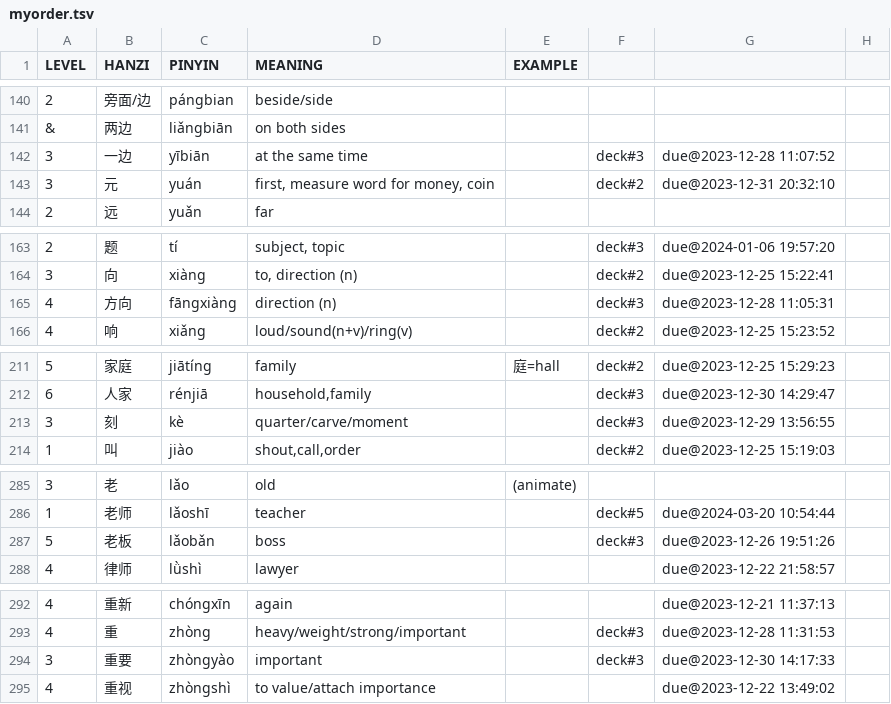
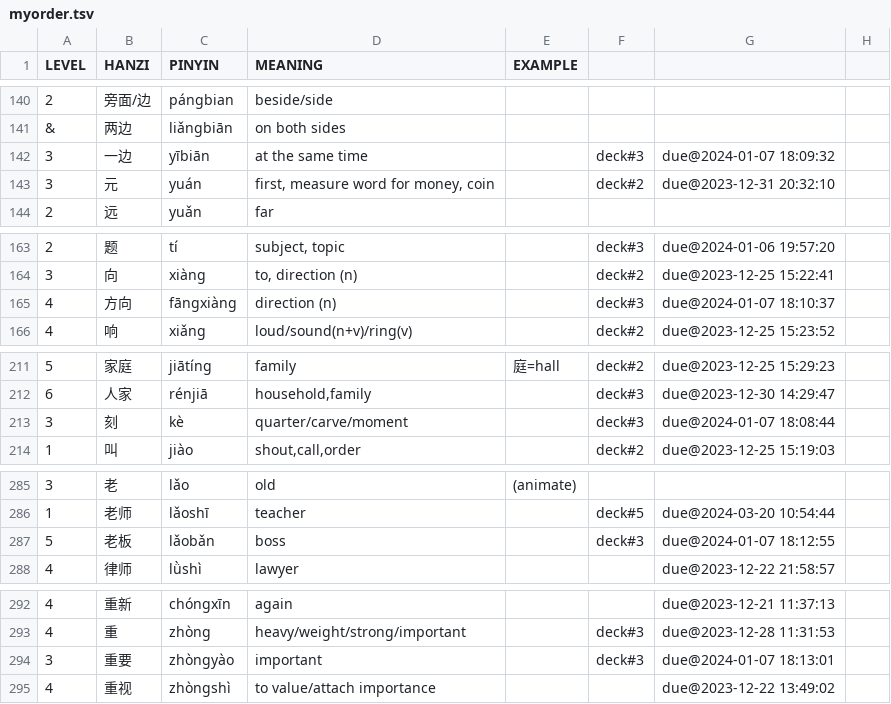
Before and after one commit to proycon/vocadata, a TSV file: zh/myorder.tsv, drawn as a sheet; only a part is shown, gaps mark what is left out; the diff covers the shown part only.

```diff
--- a/zh/myorder.tsv
+++ b/zh/myorder.tsv
@@ -141,3 +141,3 @@ LEVEL	HANZI	PINYIN	MEANING	EXAMPLE
 &	两边	liǎngbiān	on both sides			
-3	一边	yībiān	at the same time		deck#3	due@2023-12-28 11:07:52
+3	一边	yībiān	at the same time		deck#3	due@2024-01-07 18:09:32
 3	元	yuán	first, measure word for money, coin		deck#2	due@2023-12-31 20:32:10
@@ -164,3 +164,3 @@ LEVEL	HANZI	PINYIN	MEANING	EXAMPLE
 3	向	xiàng	to, direction (n)		deck#2	due@2023-12-25 15:22:41
-4	方向	fāngxiàng	direction (n)		deck#3	due@2023-12-28 11:05:31
+4	方向	fāngxiàng	direction (n)		deck#3	due@2024-01-07 18:10:37
 4	响	xiǎng	loud/sound(n+v)/ring(v)		deck#2	due@2023-12-25 15:23:52
@@ -212,3 +212,3 @@ LEVEL	HANZI	PINYIN	MEANING	EXAMPLE
 6	人家	rénjiā	household,family		deck#3	due@2023-12-30 14:29:47
-3	刻	kè	quarter/carve/moment		deck#3	due@2023-12-29 13:56:55
+3	刻	kè	quarter/carve/moment		deck#3	due@2024-01-07 18:08:44
 1	叫	jiào	shout,call,order		deck#2	due@2023-12-25 15:19:03
@@ -286,3 +286,3 @@ LEVEL	HANZI	PINYIN	MEANING	EXAMPLE
 1	老师	lǎoshī	teacher		deck#5	due@2024-03-20 10:54:44
-5	老板	lǎobǎn	boss		deck#3	due@2023-12-26 19:51:26
+5	老板	lǎobǎn	boss		deck#3	due@2024-01-07 18:12:55
 4	律师	lǜshì	lawyer			due@2023-12-22 21:58:57
@@ -293,3 +293,3 @@ LEVEL	HANZI	PINYIN	MEANING	EXAMPLE
 4	重	zhòng	heavy/weight/strong/important		deck#3	due@2023-12-28 11:31:53
-3	重要	zhòngyào	important		deck#3	due@2023-12-30 14:17:33
+3	重要	zhòngyào	important		deck#3	due@2024-01-07 18:13:01
 4	重视	zhòngshì	to value/attach importance			due@2023-12-22 13:49:02
```
Also changed, not shown: 22 edited cells elsewhere in this file.
